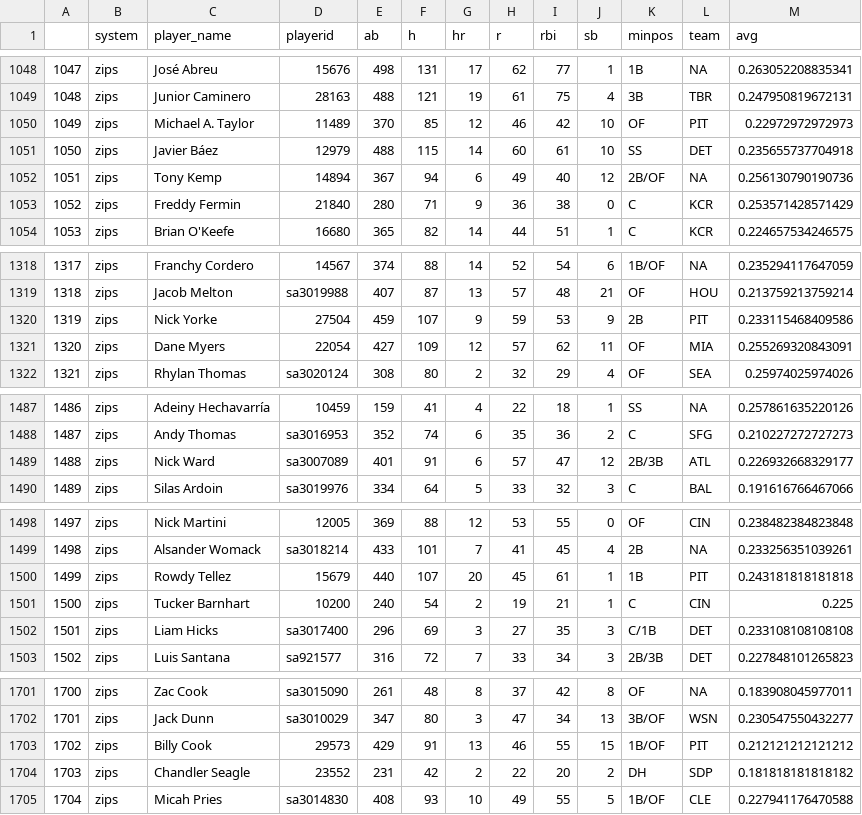
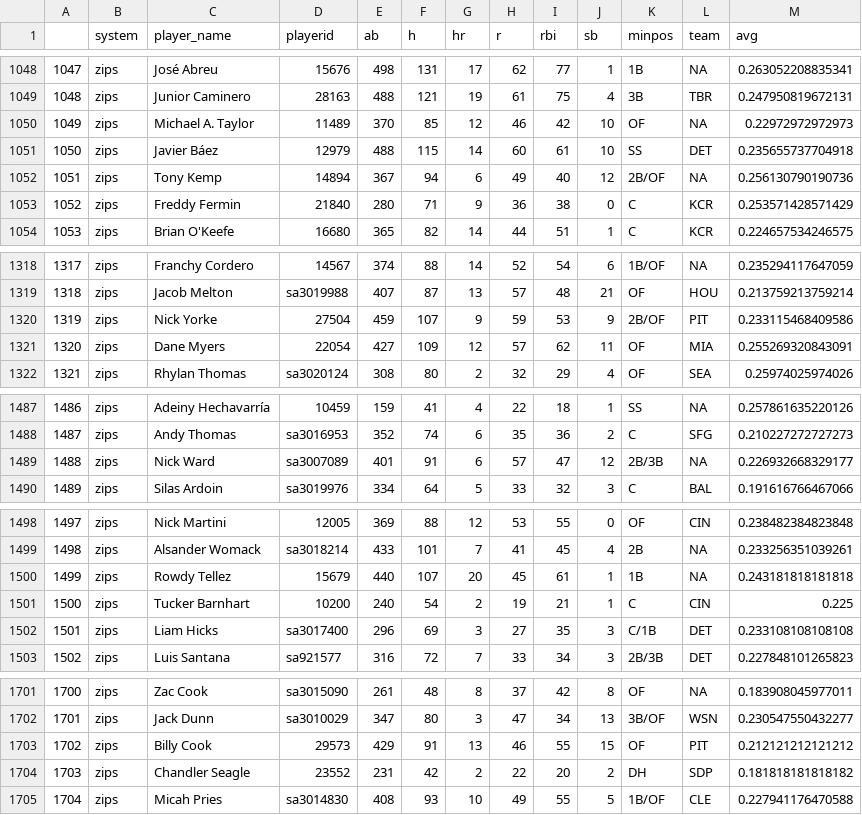
Before and after one commit to SamuelLachance/Betting, a CSV file: ottoneu/hitters_df.csv, drawn as a sheet; only a part is shown, gaps mark what is left out; the diff covers the shown part only.

```diff
--- a/ottoneu/hitters_df.csv
+++ b/ottoneu/hitters_df.csv
@@ -1049,3 +1049,3 @@
 "1048","zips","Junior Caminero","28163",488,121,19,61,75,4,"3B","TBR",0.247950819672131
-"1049","zips","Michael A. Taylor","11489",370,85,12,46,42,10,"OF","PIT",0.22972972972973
+"1049","zips","Michael A. Taylor","11489",370,85,12,46,42,10,"OF",NA,0.22972972972973
 "1050","zips","Javier Báez","12979",488,115,14,60,61,10,"SS","DET",0.235655737704918
@@ -1319,3 +1319,3 @@
 "1318","zips","Jacob Melton","sa3019988",407,87,13,57,48,21,"OF","HOU",0.213759213759214
-"1319","zips","Nick Yorke","27504",459,107,9,59,53,9,"2B","PIT",0.233115468409586
+"1319","zips","Nick Yorke","27504",459,107,9,59,53,9,"2B/OF","PIT",0.233115468409586
 "1320","zips","Dane Myers","22054",427,109,12,57,62,11,"OF","MIA",0.255269320843091
@@ -1488,3 +1488,3 @@
 "1487","zips","Andy Thomas","sa3016953",352,74,6,35,36,2,"C","SFG",0.210227272727273
-"1488","zips","Nick Ward","sa3007089",401,91,6,57,47,12,"2B/3B","ATL",0.226932668329177
+"1488","zips","Nick Ward","sa3007089",401,91,6,57,47,12,"2B/3B",NA,0.226932668329177
 "1489","zips","Silas Ardoin","sa3019976",334,64,5,33,32,3,"C","BAL",0.191616766467066
@@ -1499,3 +1499,3 @@
 "1498","zips","Alsander Womack","sa3018214",433,101,7,41,45,4,"2B",NA,0.233256351039261
-"1499","zips","Rowdy Tellez","15679",440,107,20,45,61,1,"1B","PIT",0.243181818181818
+"1499","zips","Rowdy Tellez","15679",440,107,20,45,61,1,"1B",NA,0.243181818181818
 "1500","zips","Tucker Barnhart","10200",240,54,2,19,21,1,"C","CIN",0.225
@@ -1702,3 +1702,3 @@
 "1701","zips","Jack Dunn","sa3010029",347,80,3,47,34,13,"3B/OF","WSN",0.230547550432277
-"1702","zips","Billy Cook","29573",429,91,13,46,55,15,"1B/OF","PIT",0.212121212121212
+"1702","zips","Billy Cook","29573",429,91,13,46,55,15,"OF","PIT",0.212121212121212
 "1703","zips","Chandler Seagle","23552",231,42,2,22,20,2,"DH","SDP",0.181818181818182
```
Also changed, not shown: 17 edited cells elsewhere in this file, ottoneu/all_hitters.csv, ottoneu/bum_bum_pitchers.csv, 3 other files.
